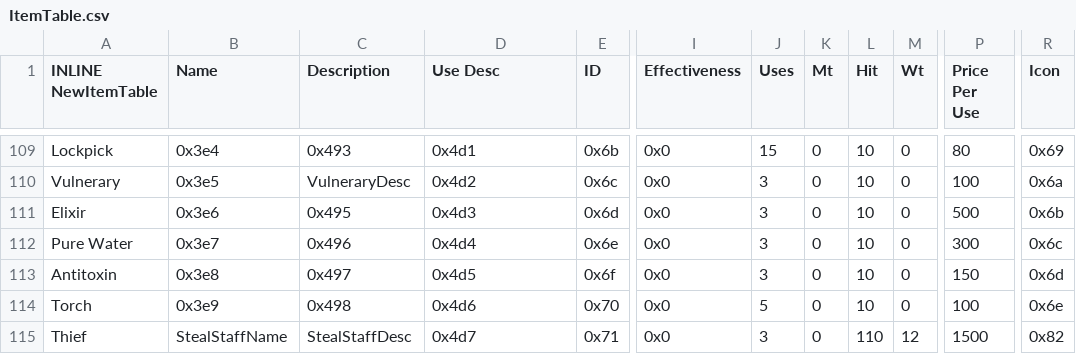
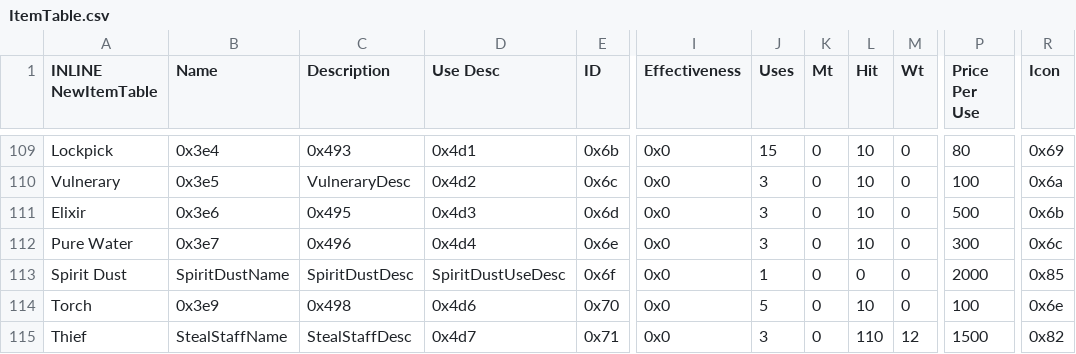
Before and after one commit to legendofloog/Teleshack-II, a CSV file: Tables/NightmareModules/Items/ItemTable.csv, drawn as a sheet; only a part is shown, gaps mark what is left out; the diff names each change by its address in the sheet, - before the commit and + after, or states it on an @@ line.

```diff
--- a/Tables/NightmareModules/Items/ItemTable.csv
+++ b/Tables/NightmareModules/Items/ItemTable.csv
-A113 (INLINE NewItemTable): Antitoxin
+A113 (INLINE NewItemTable): Spirit Dust
-B113 (Name): 0x3e8
+B113 (Name): SpiritDustName
-C113 (Description): 0x497
+C113 (Description): SpiritDustDesc
-D113 (Use Desc): 0x4d5
+D113 (Use Desc): SpiritDustUseDesc
-J113 (Uses): 3
+J113 (Uses): 1
-L113 (Hit): 10
+L113 (Hit): 0
-P113 (Price Per Use): 150
+P113 (Price Per Use): 2000
-R113 (Icon): 0x6d
+R113 (Icon): 0x85
```
Also changed, not shown: 4 other files.
